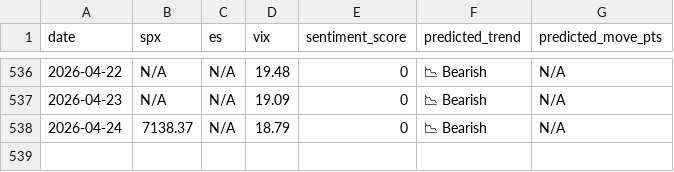
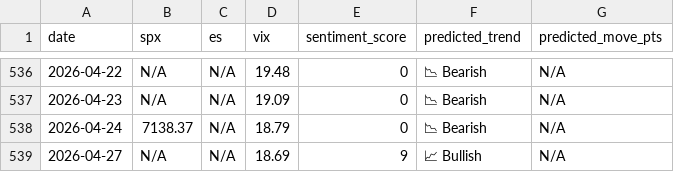
Before and after one commit to CDUS-Trading/Market-Alert-Bot-3.5, a CSV file: market_predictions.csv, drawn as a sheet; only a part is shown, gaps mark what is left out.

```diff
--- a/market_predictions.csv
+++ b/market_predictions.csv
@@ -538 +538,2 @@ date,spx,es,vix,sentiment_score,predicted_trend,predicted_move_pts
 2026-04-24,7138.37,N/A,18.79,0,📉 Bearish,N/A
+2026-04-27,N/A,N/A,18.69,9,📈 Bullish,N/A
```
